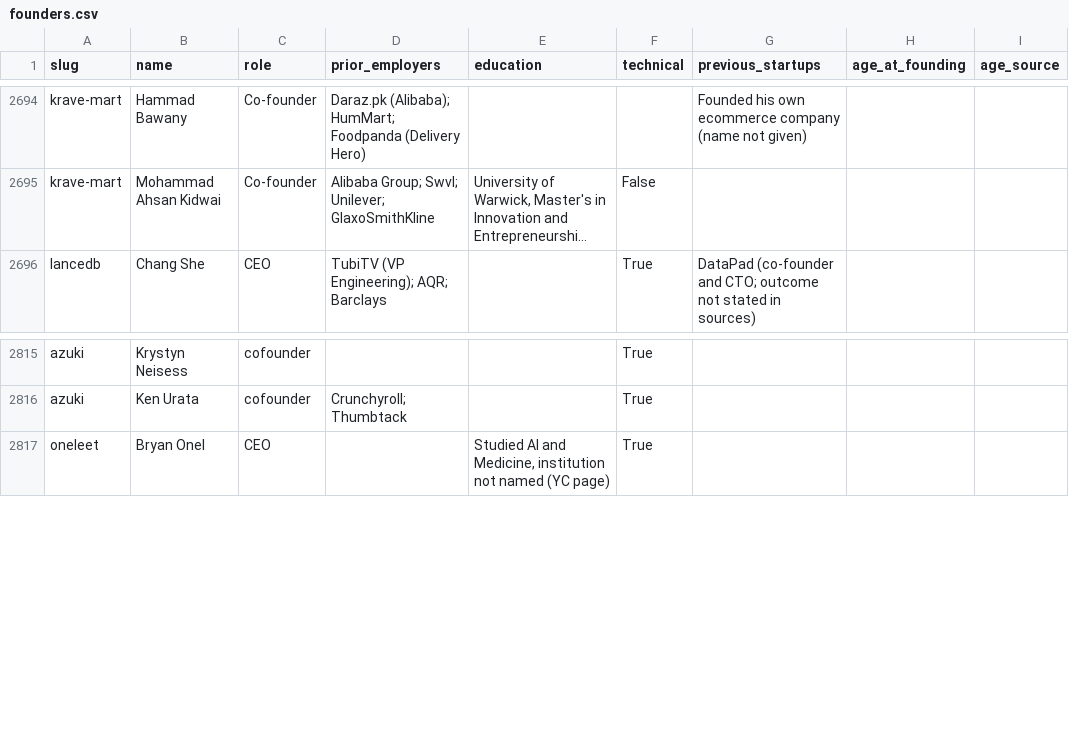
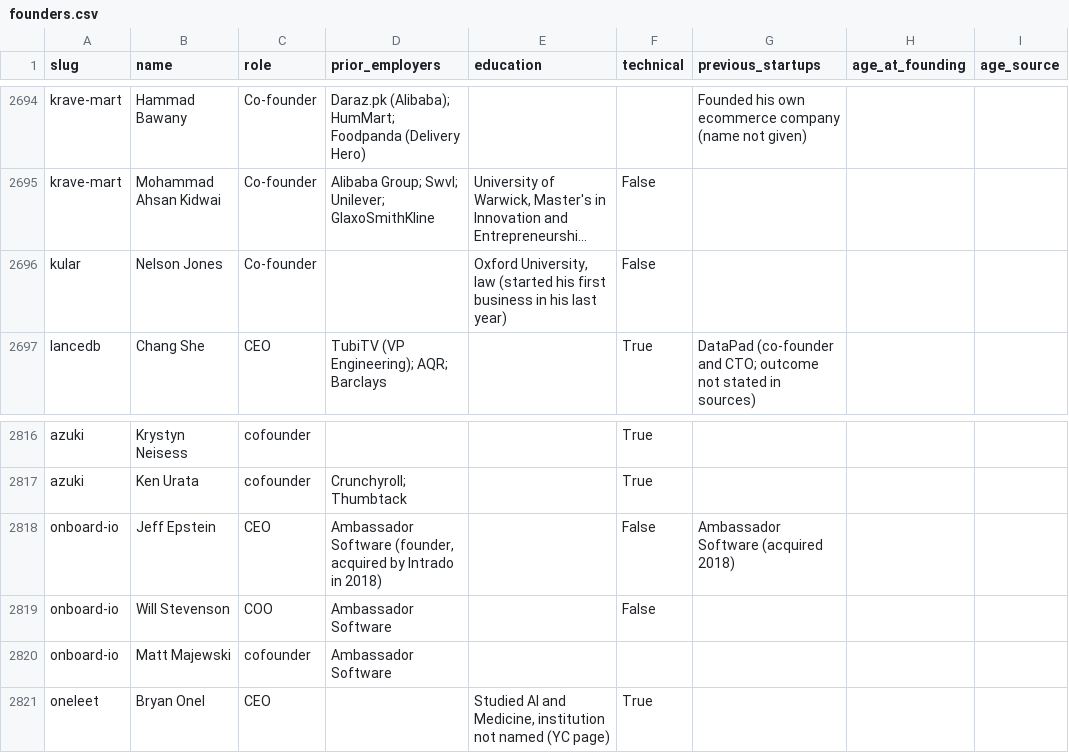
Before and after one commit to edison16a/yc-startup-life, a CSV file: data/founders.csv, drawn as a sheet; only a part is shown, gaps mark what is left out; long unchanged cells end in …; the diff names each change by its address in the sheet, - before the commit and + after, or states it on an @@ line.

```diff
--- a/data/founders.csv
+++ b/data/founders.csv
+row 2696: kular | Nelson Jones | Co-founder |  | Oxford University, law (started his first business in his last year) | False
+row 2818: onboard-io | Jeff Epstein | CEO | Ambassador Software (founder, acquired by Intrado in 2018) |  | False | Ambassador Software (acquired 2018)
+row 2819: onboard-io | Will Stevenson | COO | Ambassador Software |  | False
+row 2820: onboard-io | Matt Majewski | cofounder | Ambassador Software
```
Also changed, not shown: data/competitors.csv, data/rounds.csv, 6 other files.
